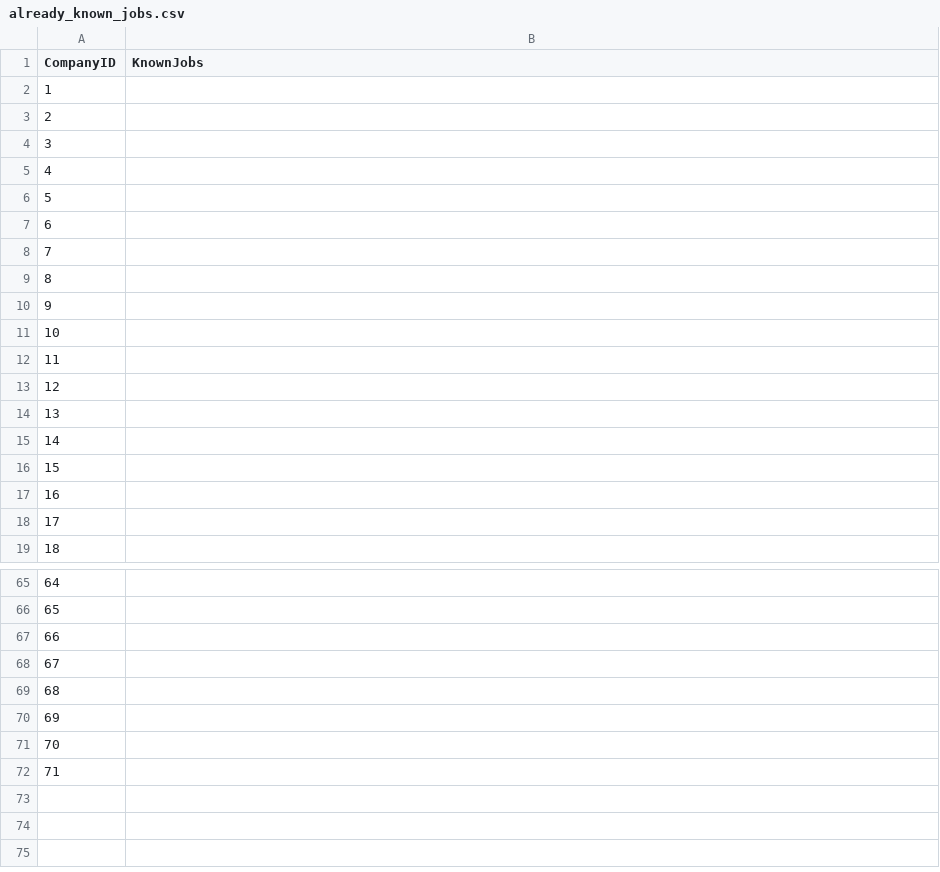
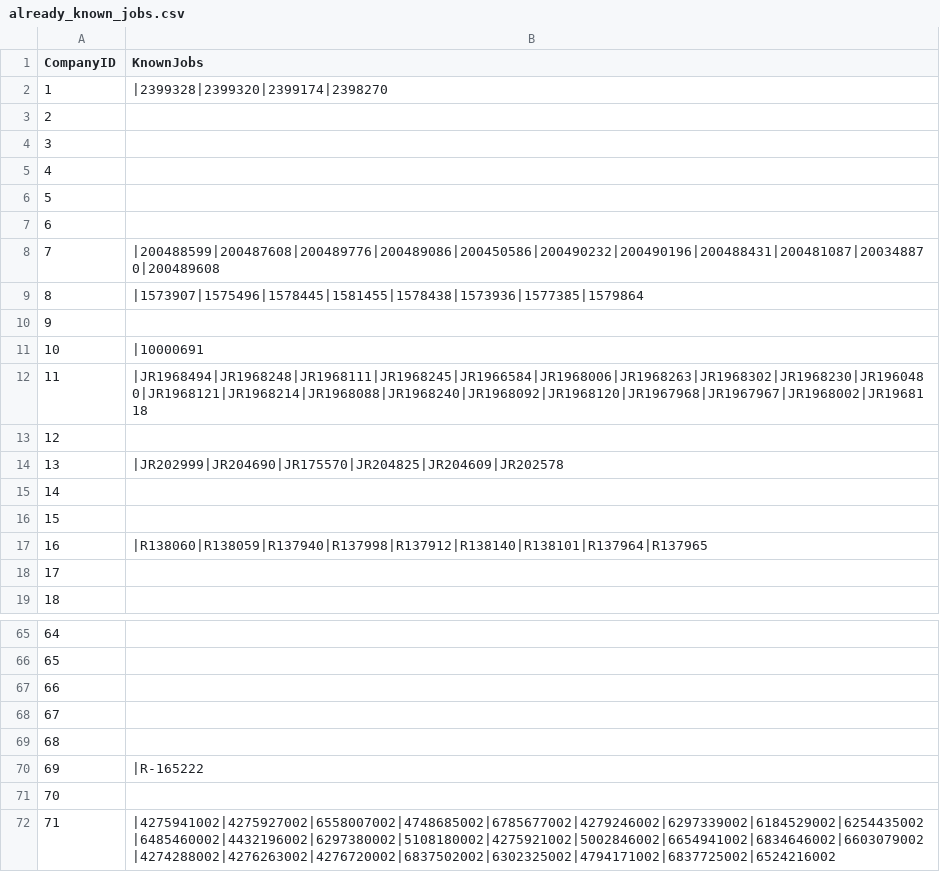
Before and after one commit to mehtajinesh/New-Full-Time-Jobs-Notifier, a CSV file: data/already_known_jobs.csv, drawn as a sheet; only a part is shown, gaps mark what is left out.

Commit message:
updated known jobs

```diff
--- a/data/already_known_jobs.csv
+++ b/data/already_known_jobs.csv
@@ -1,3 +1,3 @@
 CompanyID,KnownJobs
-1,
+1,|2399328|2399320|2399174|2398270
 2,
@@ -7,12 +7,12 @@ CompanyID,KnownJobs
 6,
-7,
-8,
+7,|200488599|200487608|200489776|200489086|200450586|200490232|200490196|200488431|200481087|200348870|200489608
+8,|1573907|1575496|1578445|1581455|1578438|1573936|1577385|1579864
 9,
-10,
-11,
+10,|10000691
+11,|JR1968494|JR1968248|JR1968111|JR1968245|JR1966584|JR1968006|JR1968263|JR1968302|JR1968230|JR1960480|JR1968121|JR1968214|JR1968088|JR1968240|JR1968092|JR1968120|JR1967968|JR1967967|JR1968002|JR1968118
 12,
-13,
+13,|JR202999|JR204690|JR175570|JR204825|JR204609|JR202578
 14,
 15,
-16,
+16,|R138060|R138059|R137940|R137998|R137912|R138140|R138101|R137964|R137965
 17,
@@ -69,4 +69,4 @@ CompanyID,KnownJobs
 68,
-69,
+69,|R-165222
 70,
-71,
+71,|4275941002|4275927002|6558007002|4748685002|6785677002|4279246002|6297339002|6184529002|6254435002|6485460002|4432196002|6297380002|5108180002|4275921002|5002846002|6654941002|6834646002|6603079002|4274288002|4276263002|4276720002|6837502002|6302325002|4794171002|6837725002|6524216002
```
